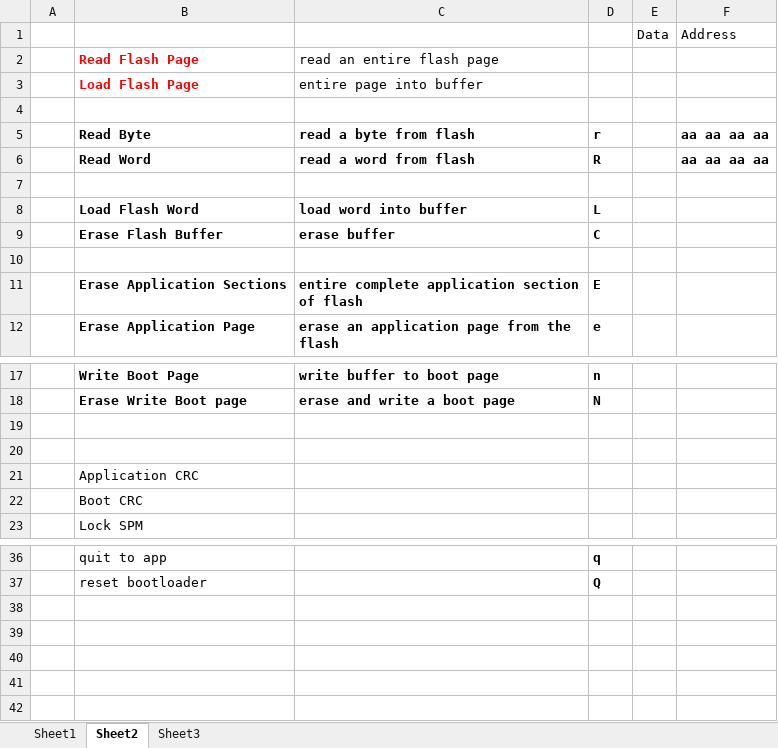
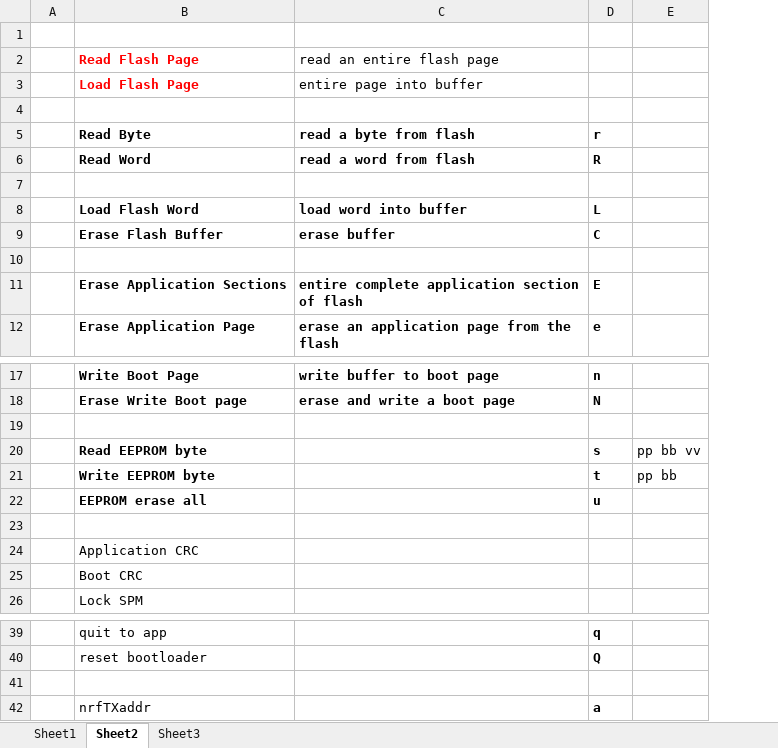
Before and after one commit to emoninet2/XmegaBootloaderNRF24L01p, an Excel workbook: BootloaderCMDList.xlsx, sheet Sheet2, drawn as a sheet; only a part is shown, gaps mark what is left out; values as stored, in another font and other column widths than the file's, no borders; removed rows and columns are numbered as before the commit, all else as after; the diff names each change by its address in the sheet, - before the commit and + after, or states it on an @@ line.

Commit message:
fixed address truncation. added EEPROM support

```diff
--- a/BootloaderCMDList.xlsx (sheet Sheet2)
+++ b/BootloaderCMDList.xlsx (sheet Sheet2)
-column E, row 1: Data
-column F, rows 1-6: Address |  |  |  | aa aa aa aa | aa aa aa aa
+column E, empty
-row 1:  |  |  |  | Data | Address
+row 1: (empty)
+row 20:  | Read EEPROM byte |  | s | pp bb vv
+row 21:  | Write EEPROM byte |  | t | pp bb
+row 22:  | EEPROM erase all |  | u
+row 41: (empty)
+row 42:  | nrfTXaddr |  | a
```
Also changed, not shown: 8 other files.
